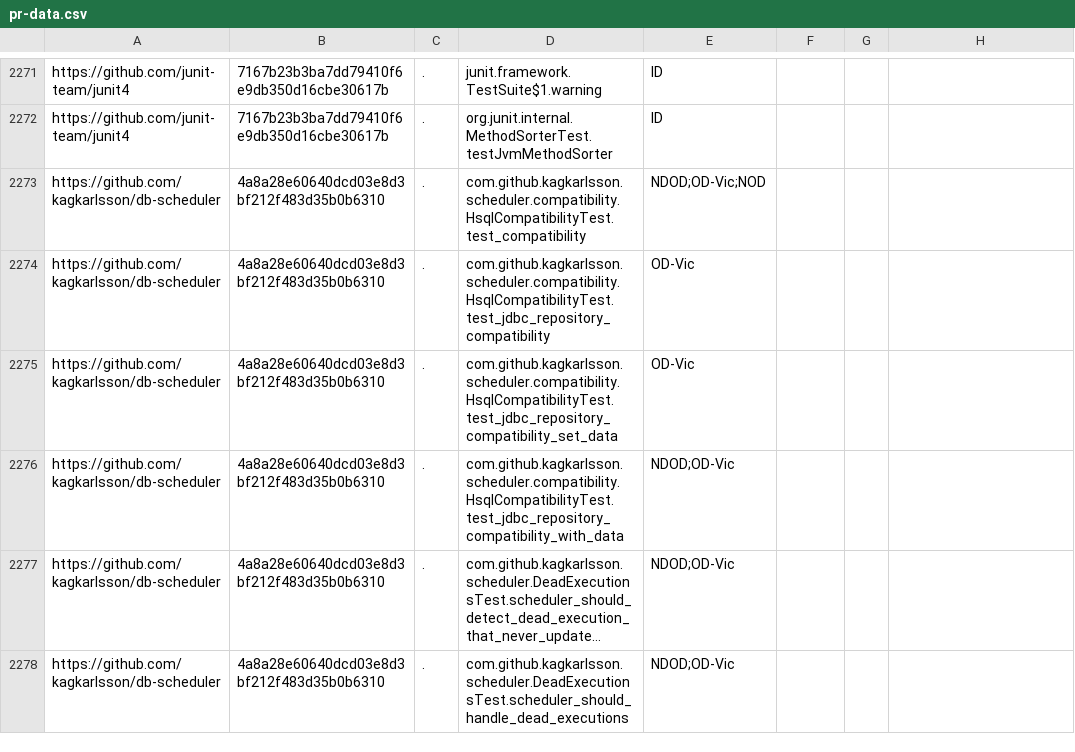
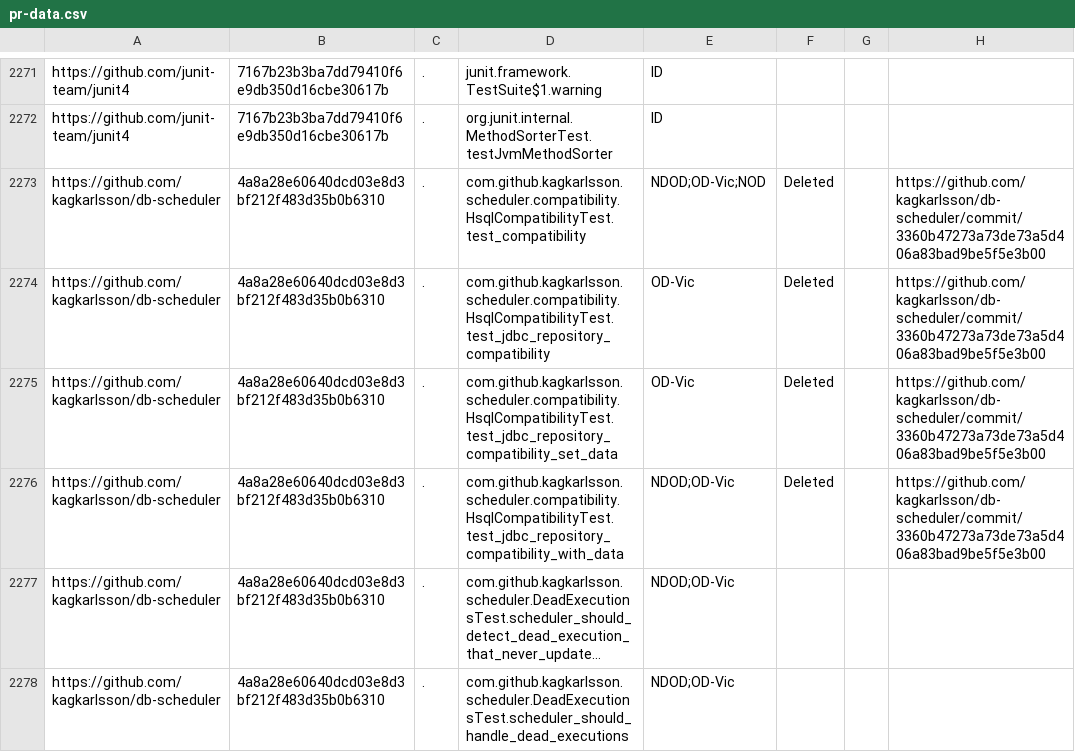
Before and after one commit to TestingResearchIllinois/idoft, a CSV file: pr-data.csv, drawn as a sheet; only a part is shown, gaps mark what is left out; long unchanged cells end in …; the diff names each change by its address in the sheet, - before the commit and + after, or states it on an @@ line.

Commit message:
find deleted db-scheduler test (#431)
Squashed two commits

```diff
--- a/pr-data.csv
+++ b/pr-data.csv
-F2273:F2276: (empty)
+F2273:F2276: Deleted
-H2273:H2276: (empty)
+H2273:H2276: https://github.com/kagkarlsson/db-scheduler/commit/3360b47273a73de73a5d406a83bad9be5f5e3b00
```
